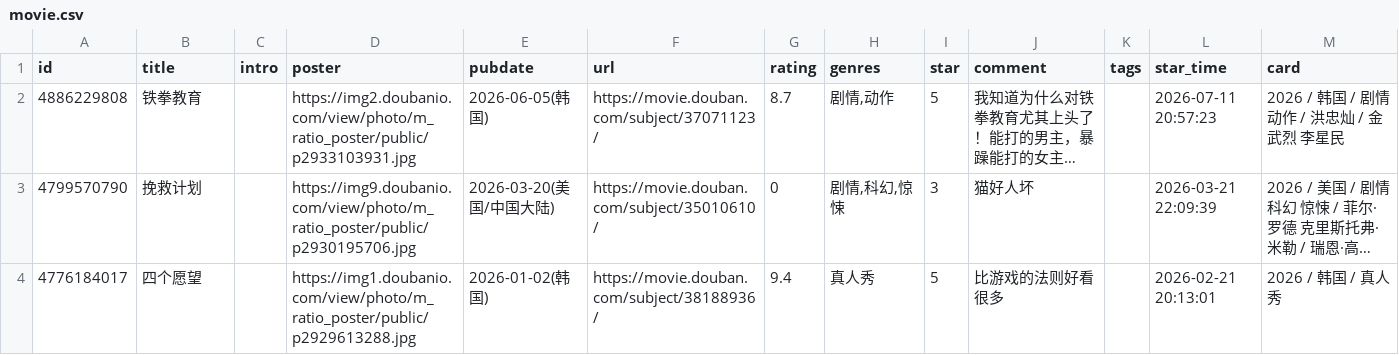
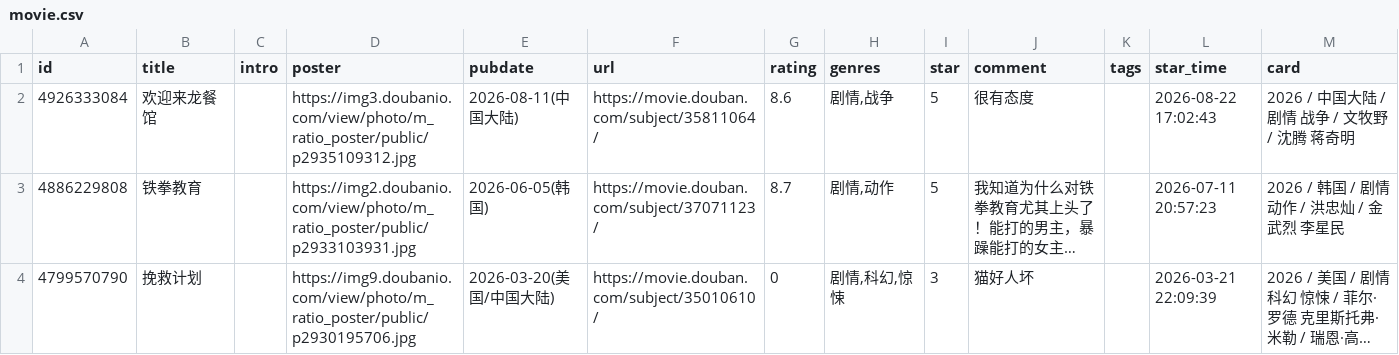
Before and after one commit to stevenash0822/obsidian-hugo-blog, a CSV file: static/douban/movie.csv, drawn as a sheet; only a part is shown; the shorter side is filled out with more unchanged rows; long unchanged cells end in …; the diff names each change by its address in the sheet, - before the commit and + after, or states it on an @@ line.

```diff
--- a/static/douban/movie.csv
+++ b/static/douban/movie.csv
+row 2: 4926333084 | 欢迎来龙餐馆 |  | https://img3.doubanio.com/view/photo/m_ratio_poster/public/p2935109312.jpg | 2026-08-11(中国大陆) | https://movie.douban.com/subject/35811064/ | 8.6 | 剧情,战争 | 5 | 很有态度 |  | 2026-08-22 17:02:43 | 2026 / 中国大陆 / 剧情 战争 / 文牧野 / 沈腾 蒋奇明
```
Also changed, not shown: static/douban/teammate/movie.csv.
